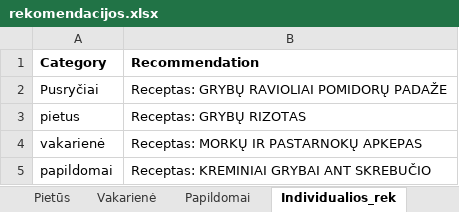
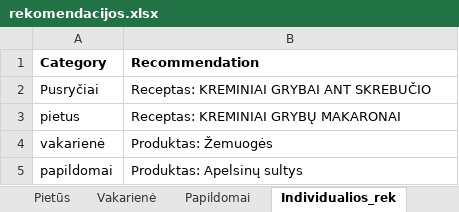
Before and after one commit to Shoffen/AntiFE, an Excel workbook: antife/rekomendacijos.xlsx, sheet Individualios_rek, drawn as a sheet; values as stored, in another font and other column widths than the file's, no borders; the diff names each change by its address in the sheet, - before the commit and + after, or states it on an @@ line.

```diff
--- a/antife/rekomendacijos.xlsx (sheet Individualios_rek)
+++ b/antife/rekomendacijos.xlsx (sheet Individualios_rek)
-B2 (Recommendation): Receptas: GRYBŲ RAVIOLIAI POMIDORŲ PADAŽE
+B2 (Recommendation): Receptas: KREMINIAI GRYBAI ANT SKREBUČIO
-B3 (Recommendation): Receptas: GRYBŲ RIZOTAS
+B3 (Recommendation): Receptas: KREMINIAI GRYBŲ MAKARONAI
-B4 (Recommendation): Receptas: MORKŲ IR PASTARNOKŲ APKEPAS
+B4 (Recommendation): Produktas: Žemuogės
-B5 (Recommendation): Receptas: KREMINIAI GRYBAI ANT SKREBUČIO
+B5 (Recommendation): Produktas: Apelsinų sultys
```
Also changed, not shown: sheet Pietūs, antife/valgiarastis_data.xlsx, 3 other files.
